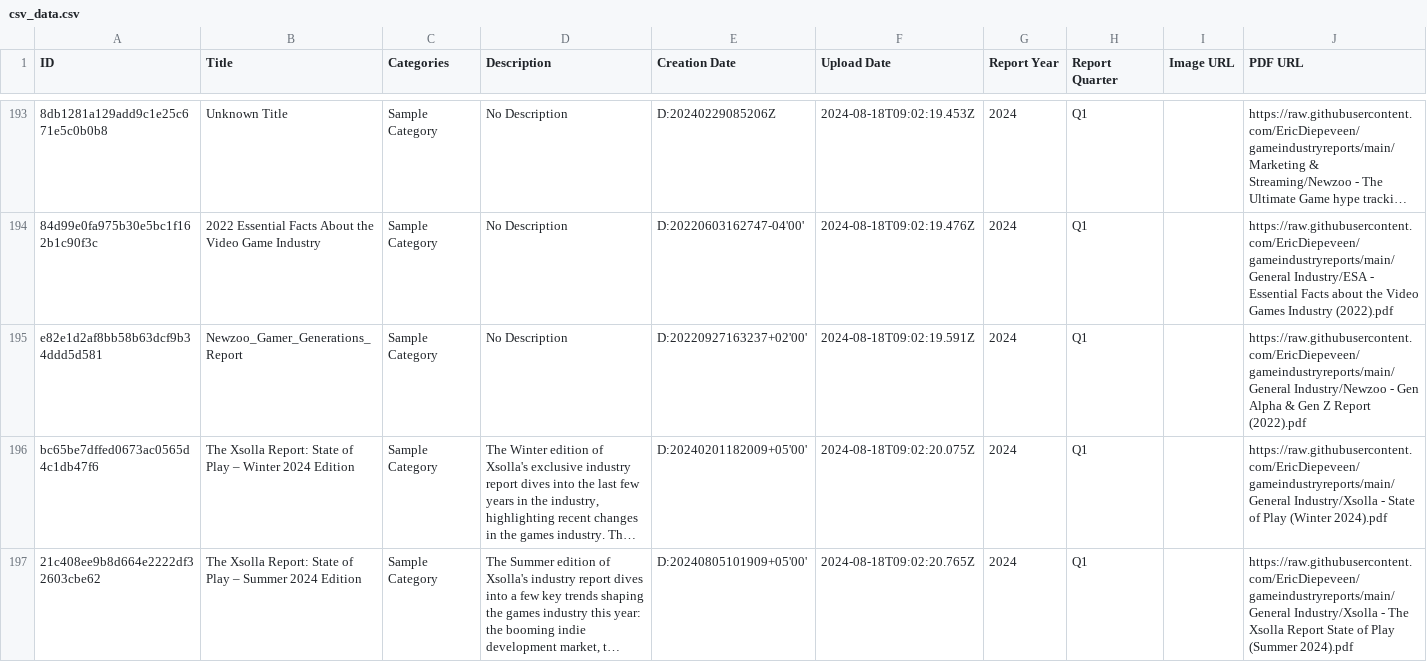
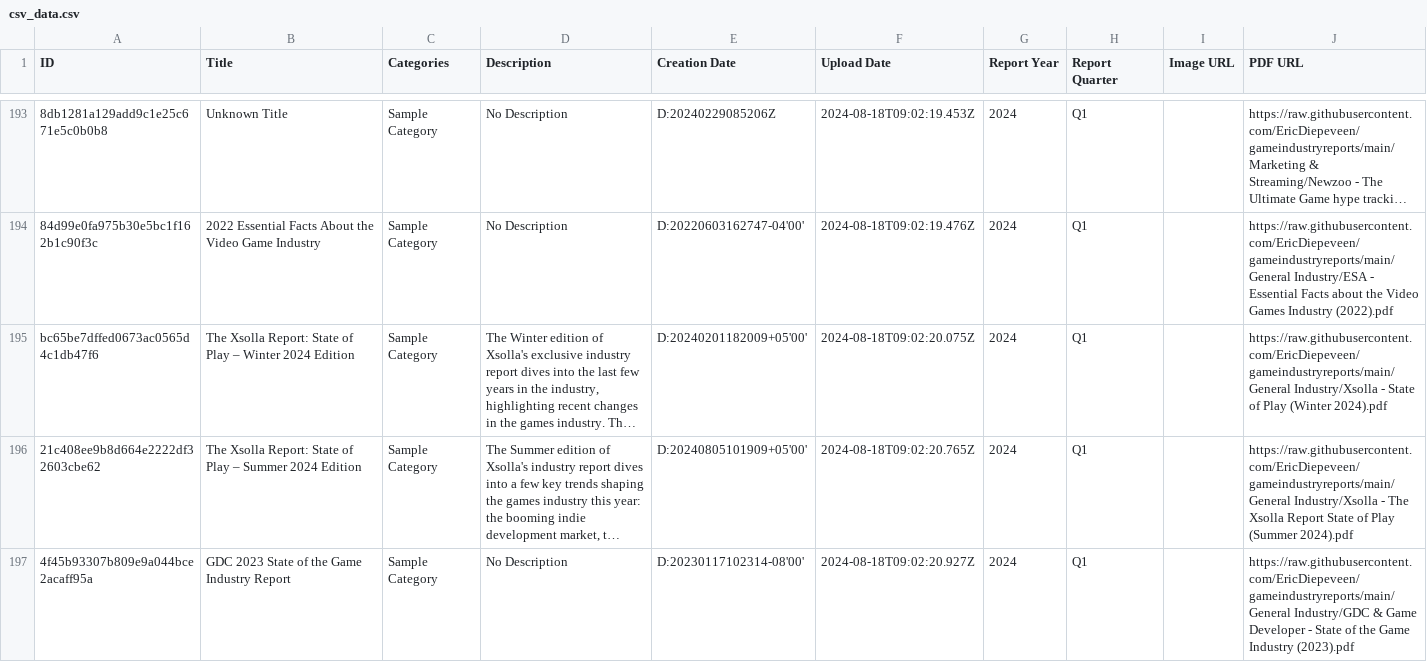
Before and after one commit to EricDiepeveen/gameindustryreports, a CSV file: csv_data.csv, drawn as a sheet; only a part is shown, gaps mark what is left out; the shorter side is filled out with more unchanged rows; long unchanged cells end in …; the diff names each change by its address in the sheet, - before the commit and + after, or states it on an @@ line.

Commit message:
Update csv_data.csv

```diff
--- a/csv_data.csv
+++ b/csv_data.csv
-row 195: e82e1d2af8bb58b63dcf9b34ddd5d581 | Newzoo_Gamer_Generations_Report | Sample Category | No Description | D:20220927163237+02'00' | 2024-08-18T09:02:19.591Z | 2024 | Q1 |  | https://raw.githubusercontent.com/EricDiepeveen/gameindustryreports/main/General Industry/Newzoo - Gen Alpha & Gen Z Report (2022).pdf
```
